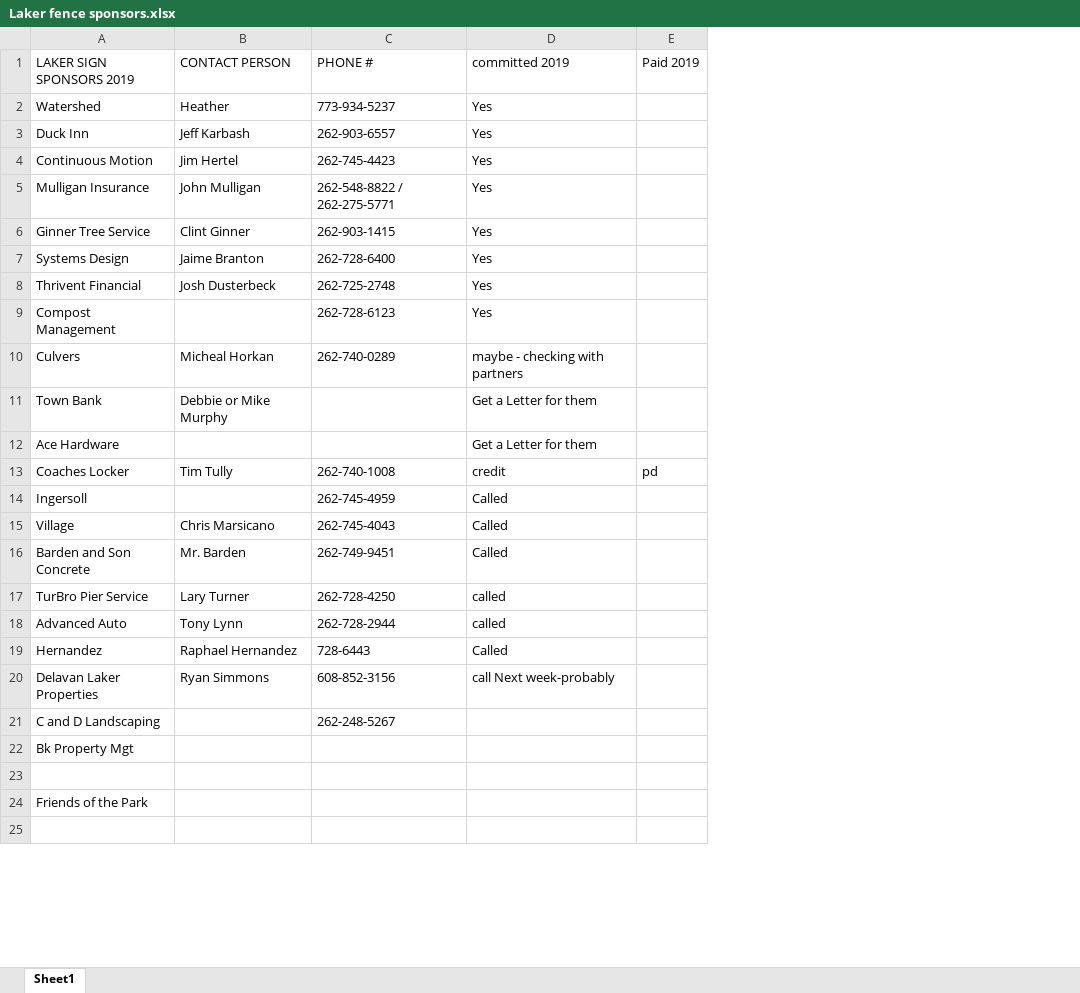
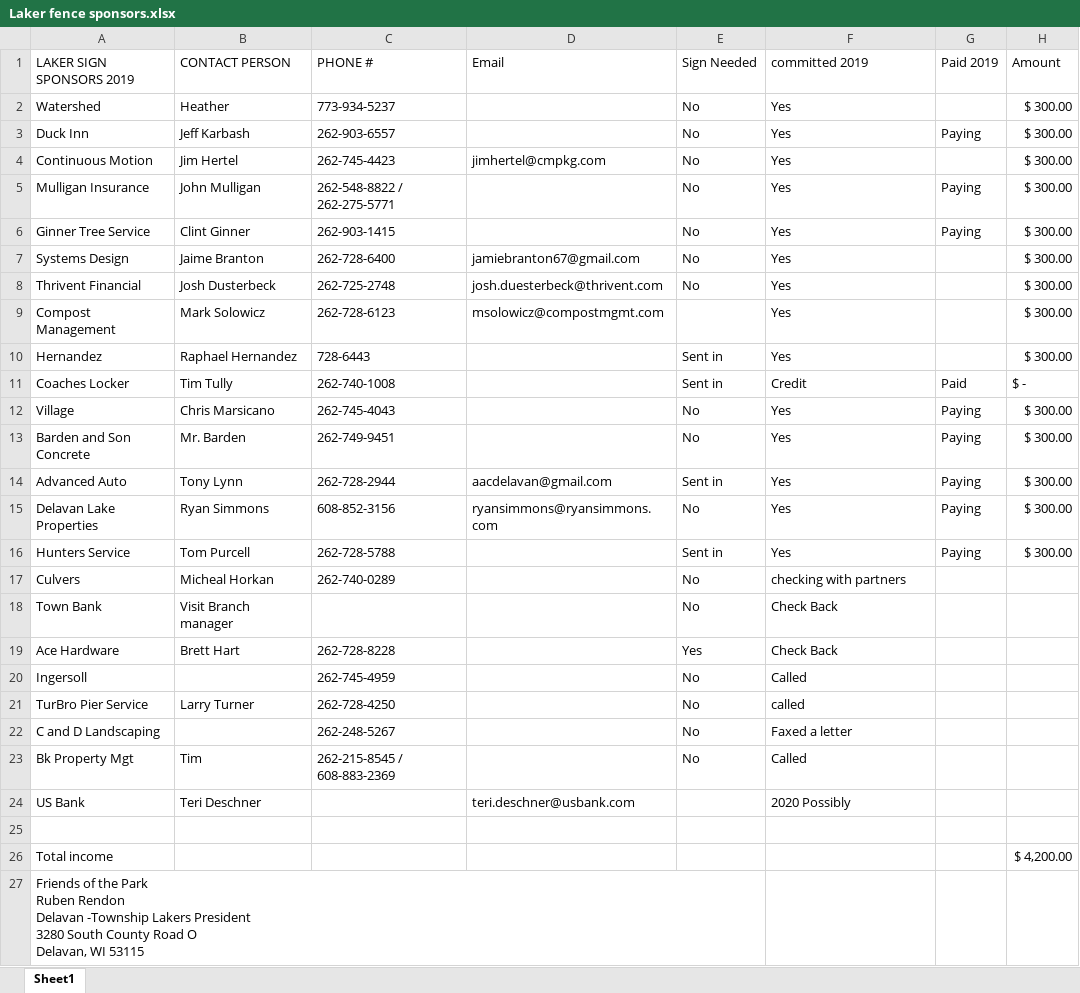
Before and after one commit to gregmnichols/lakers, an Excel workbook: Laker fence sponsors.xlsx, sheet Sheet1, drawn as a sheet; only a part is shown; values as stored, in another font and other column widths than the file's, no cell formats; removed rows and columns are numbered as before the commit, all else as after; ↵ is a line break in a cell; the diff covers the shown part only; the diff names each change by its address in the sheet, - before the commit and + after, or states it on an @@ line.

Commit message:
Updated Laker information

```diff
--- a/Laker fence sponsors.xlsx (sheet Sheet1)
+++ b/Laker fence sponsors.xlsx (sheet Sheet1)
+column D (Email), rows 4-9: jimhertel@cmpkg.com |  |  | jamiebranton67@gmail.com | josh.duesterbeck@thrivent.com | msolowicz@compostmgmt.com
+column E (Sign Needed), rows 2-8: all No; rows 17-23: No | No | Yes | No | No | No | No
+column H (Amount), rows 2-9: all $ 300.00; row 26: $ 4,200.00
-G3 (Paid 2019): (empty)
+G3 (Paid 2019): Paying
-G5:G6 (Paid 2019): (empty)
+G5:G6 (Paid 2019): Paying
-B9 (CONTACT PERSON): (empty)
+B9 (CONTACT PERSON): Mark Solowicz
+row 10: Hernandez | Raphael Hernandez | 728-6443 |  | Sent in | Yes |  | $ 300.00
+row 11: Coaches Locker | Tim Tully | 262-740-1008 |  | Sent in | Credit | Paid | $ -
+row 12: Village | Chris Marsicano | 262-745-4043 |  | No | Yes | Paying | $ 300.00
+row 13: Barden and Son Concrete | Mr. Barden | 262-749-9451 |  | No | Yes | Paying | $ 300.00
+row 14: Advanced Auto | Tony Lynn | 262-728-2944 | aacdelavan@gmail.com | Sent in | Yes | Paying | $ 300.00
+row 15: Delavan Lake Properties | Ryan Simmons | 608-852-3156 | ryansimmons@ryansimmons.com | No | Yes | Paying | $ 300.00
+row 16: Hunters Service | Tom Purcell | 262-728-5788 |  | Sent in | Yes | Paying | $ 300.00
-F17 (committed 2019): maybe - checking with partners
+F17 (committed 2019): checking with partners
-B18 (CONTACT PERSON): Debbie or Mike Murphy
+B18 (CONTACT PERSON): Visit Branch manager
-F18:F19 (committed 2019): Get a Letter for them
+F18:F19 (committed 2019): Check Back
-B19 (CONTACT PERSON): (empty)
+B19 (CONTACT PERSON): Brett Hart
-C19 (PHONE #): (empty)
+C19 (PHONE #): 262-728-8228
-row 13: Coaches Locker | Tim Tully | 262-740-1008 | credit | pd
-row 15: Village | Chris Marsicano | 262-745-4043 | Called
-row 16: Barden and Son Concrete | Mr. Barden | 262-749-9451 | Called
-B21 (CONTACT PERSON): Lary Turner
+B21 (CONTACT PERSON): Larry Turner
-row 18: Advanced Auto | Tony Lynn | 262-728-2944 | called
-row 19: Hernandez | Raphael Hernandez | 728-6443 | Called
-row 20: Delavan Laker Properties | Ryan Simmons | 608-852-3156 | call Next week-probably
-F22 (committed 2019): (empty)
+F22 (committed 2019): Faxed a letter
-B23 (CONTACT PERSON): (empty)
+B23 (CONTACT PERSON): Tim
-C23 (PHONE #): (empty)
+C23 (PHONE #): 262-215-8545 / 608-883-2369
-F23 (committed 2019): (empty)
+F23 (committed 2019): Called
+row 24: US Bank | Teri Deschner |  | teri.deschner@usbank.com |  | 2020 Possibly
-A26 (LAKER SIGN SPONSORS 2019): Friends of the Park
+A26 (LAKER SIGN SPONSORS 2019): Total income
-A27 (LAKER SIGN SPONSORS 2019): (empty)
+A27 (LAKER SIGN SPONSORS 2019): Friends of the Park ↵ Ruben Rendon ↵ Delavan -Township Lakers President ↵ 3280 South County Road O ↵ Delavan, WI 53115
```
Also changed, not shown: 2 removed rows elsewhere in this sheet, cell formats, 7 other files.
